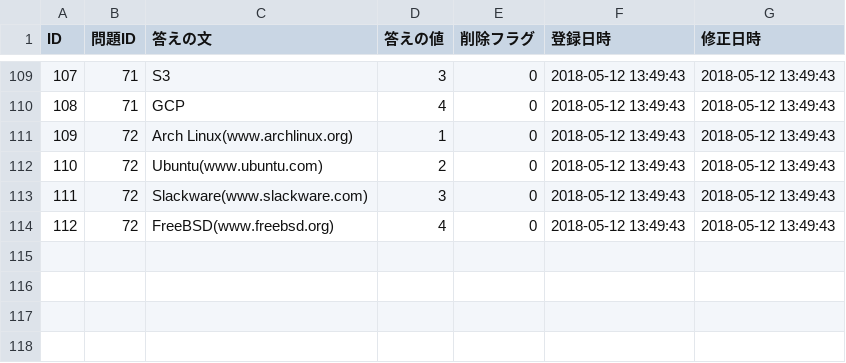
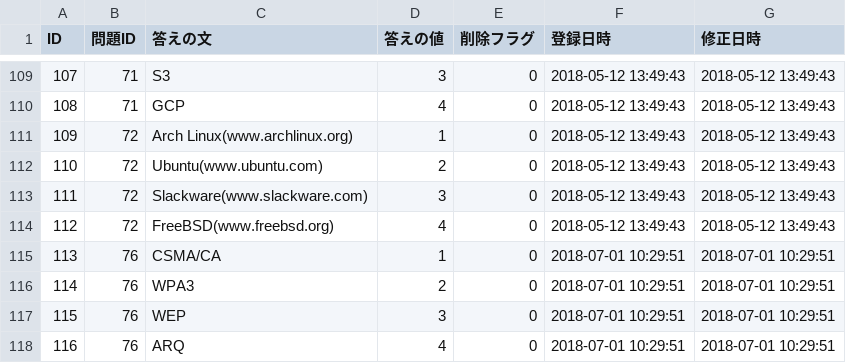
Before and after one commit to HackerzLab/training_hackerzlab, a CSV file: db/choice.csv, drawn as a sheet; only a part is shown, gaps mark what is left out; the diff names each change by its address in the sheet, - before the commit and + after, or states it on an @@ line.

```diff
--- a/db/choice.csv
+++ b/db/choice.csv
+row 115: 113 | 76 | CSMA/CA | 1 | 0 | 2018-07-01 10:29:51 | 2018-07-01 10:29:51
+row 116: 114 | 76 | WPA3 | 2 | 0 | 2018-07-01 10:29:51 | 2018-07-01 10:29:51
+row 117: 115 | 76 | WEP | 3 | 0 | 2018-07-01 10:29:51 | 2018-07-01 10:29:51
+row 118: 116 | 76 | ARQ | 4 | 0 | 2018-07-01 10:29:51 | 2018-07-01 10:29:51
```
Also changed, not shown: db/collected.csv, db/collected_sort.csv, 4 other files.
